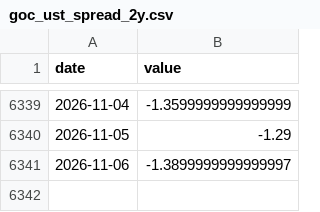
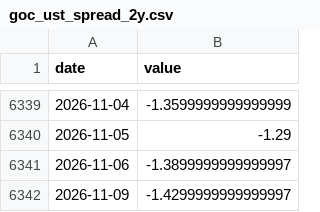
Before and after one commit to jayzhaomurray/sibley-creek, a CSV file: data/processed/goc_ust_spread_2y.csv, drawn as a sheet; only a part is shown, gaps mark what is left out.

```diff
--- a/data/processed/goc_ust_spread_2y.csv
+++ b/data/processed/goc_ust_spread_2y.csv
@@ -6341 +6341,2 @@ date,value
 2026-11-06,-1.3899999999999997
+2026-11-09,-1.4299999999999997
```
Also changed, not shown: data/processed/goc_ust_spread_10y.csv, data/raw/fxusdcad.csv, 34 other files.
